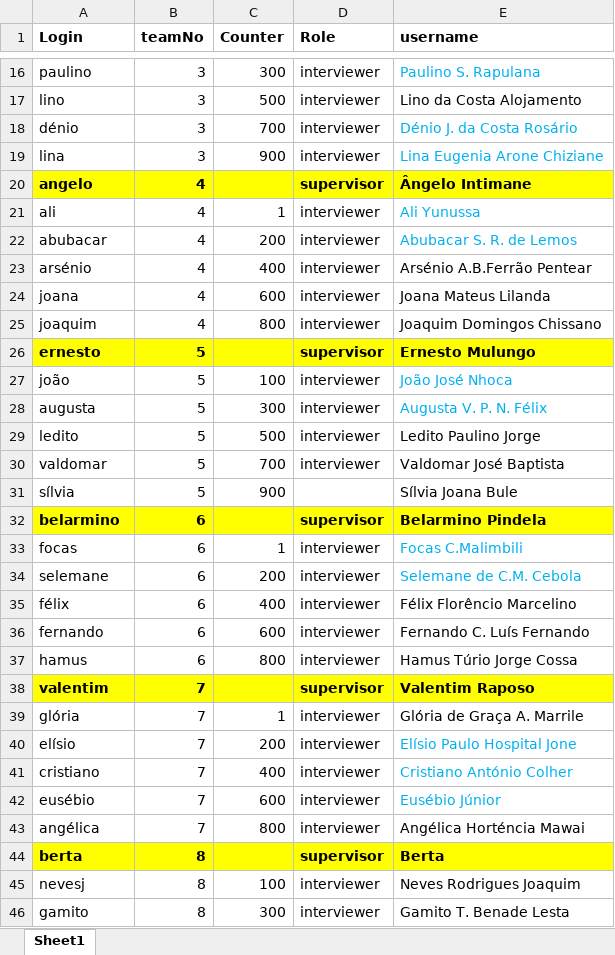
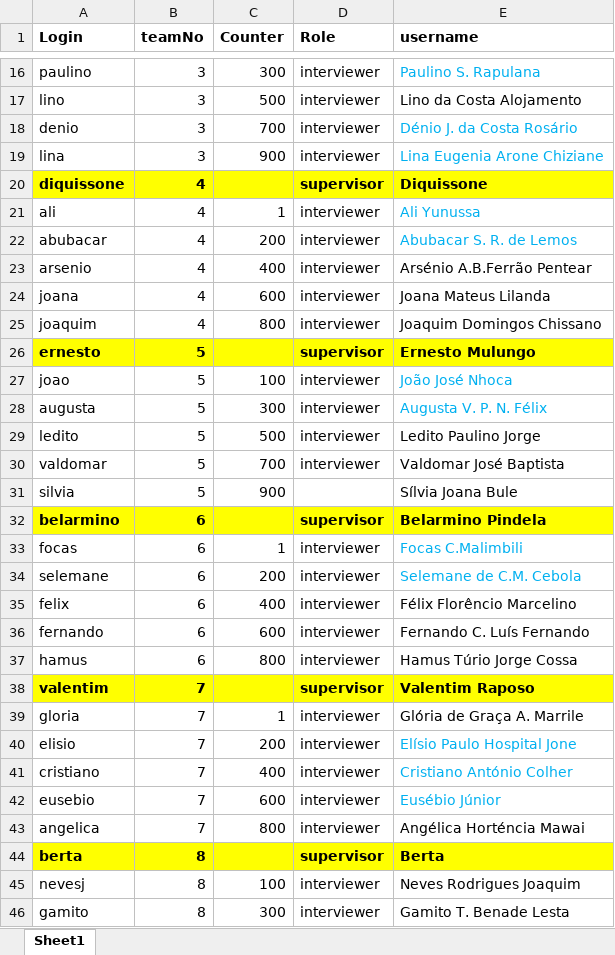
Before and after one commit to statisticsnorway/ENERGY, an Excel workbook: LookupFiles/users.xlsx, sheet Sheet1, drawn as a sheet; only a part is shown, gaps mark what is left out; values as stored, in another font and other column widths than the file's, no borders; the diff covers the shown part only; the diff names each change by its address in the sheet, - before the commit and + after, or states it on an @@ line.

```diff
--- a/LookupFiles/users.xlsx (sheet Sheet1)
+++ b/LookupFiles/users.xlsx (sheet Sheet1)
-A18 (Login): dénio
+A18 (Login): denio
-A20 (Login): angelo
+A20 (Login): diquissone
-E20 (username): Ângelo Intimane
+E20 (username): Diquissone
-A23 (Login): arsénio
+A23 (Login): arsenio
-A27 (Login): joão
+A27 (Login): joao
-A31 (Login): sílvia
+A31 (Login): silvia
-A35 (Login): félix
+A35 (Login): felix
-A39 (Login): glória
+A39 (Login): gloria
-A40 (Login): elísio
+A40 (Login): elisio
-A42 (Login): eusébio
+A42 (Login): eusebio
-A43 (Login): angélica
+A43 (Login): angelica
```
Also changed, not shown: 9 edited cells elsewhere in this sheet, LookupFiles/countrySpecificVariables.xlsx.
